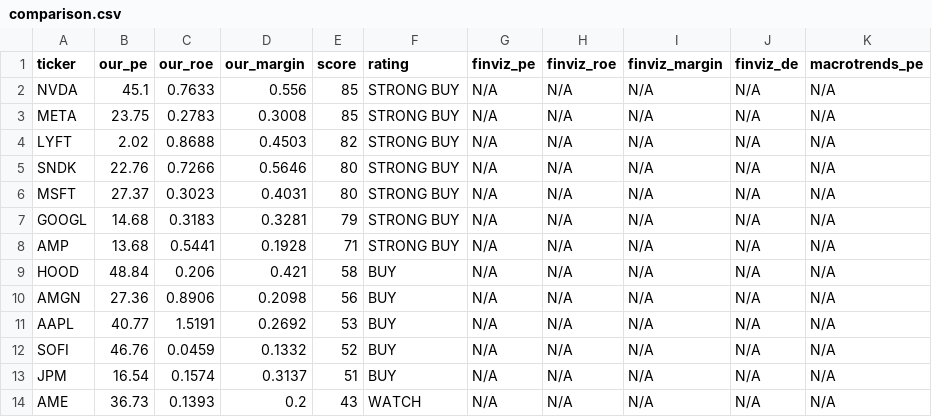
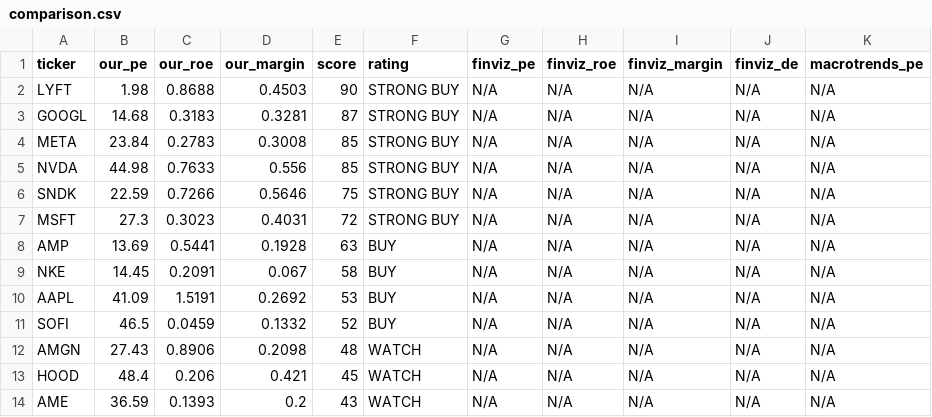
Before and after one commit to leafy-joyce-t/stock-tracker, a CSV file: data/comparison.csv, drawn as a sheet; only a part is shown; the diff covers the shown part only.

```diff
--- a/data/comparison.csv
+++ b/data/comparison.csv
@@ -1,14 +1,14 @@
 ticker,our_pe,our_roe,our_margin,score,rating,finviz_pe,finviz_roe,finviz_margin,finviz_de,macrotrends_pe
-NVDA,45.1,0.7633,0.556,85,STRONG BUY,N/A,N/A,N/A,N/A,N/A
-META,23.75,0.2783,0.3008,85,STRONG BUY,N/A,N/A,N/A,N/A,N/A
-LYFT,2.02,0.8688,0.4503,82,STRONG BUY,N/A,N/A,N/A,N/A,N/A
-SNDK,22.76,0.7266,0.5646,80,STRONG BUY,N/A,N/A,N/A,N/A,N/A
-MSFT,27.37,0.3023,0.4031,80,STRONG BUY,N/A,N/A,N/A,N/A,N/A
-GOOGL,14.68,0.3183,0.3281,79,STRONG BUY,N/A,N/A,N/A,N/A,N/A
-AMP,13.68,0.5441,0.1928,71,STRONG BUY,N/A,N/A,N/A,N/A,N/A
-HOOD,48.84,0.206,0.421,58,BUY,N/A,N/A,N/A,N/A,N/A
-AMGN,27.36,0.8906,0.2098,56,BUY,N/A,N/A,N/A,N/A,N/A
-AAPL,40.77,1.5191,0.2692,53,BUY,N/A,N/A,N/A,N/A,N/A
-SOFI,46.76,0.0459,0.1332,52,BUY,N/A,N/A,N/A,N/A,N/A
-JPM,16.54,0.1574,0.3137,51,BUY,N/A,N/A,N/A,N/A,N/A
-AME,36.73,0.1393,0.2,43,WATCH,N/A,N/A,N/A,N/A,N/A
+LYFT,1.98,0.8688,0.4503,90,STRONG BUY,N/A,N/A,N/A,N/A,N/A
+GOOGL,14.68,0.3183,0.3281,87,STRONG BUY,N/A,N/A,N/A,N/A,N/A
+META,23.84,0.2783,0.3008,85,STRONG BUY,N/A,N/A,N/A,N/A,N/A
+NVDA,44.98,0.7633,0.556,85,STRONG BUY,N/A,N/A,N/A,N/A,N/A
+SNDK,22.59,0.7266,0.5646,75,STRONG BUY,N/A,N/A,N/A,N/A,N/A
+MSFT,27.3,0.3023,0.4031,72,STRONG BUY,N/A,N/A,N/A,N/A,N/A
+AMP,13.69,0.5441,0.1928,63,BUY,N/A,N/A,N/A,N/A,N/A
+NKE,14.45,0.2091,0.067,58,BUY,N/A,N/A,N/A,N/A,N/A
+AAPL,41.09,1.5191,0.2692,53,BUY,N/A,N/A,N/A,N/A,N/A
+SOFI,46.5,0.0459,0.1332,52,BUY,N/A,N/A,N/A,N/A,N/A
+AMGN,27.43,0.8906,0.2098,48,WATCH,N/A,N/A,N/A,N/A,N/A
+HOOD,48.4,0.206,0.421,45,WATCH,N/A,N/A,N/A,N/A,N/A
+AME,36.59,0.1393,0.2,43,WATCH,N/A,N/A,N/A,N/A,N/A
```
Also changed, not shown: 3 added rows, 3 removed rows and 15 edited cells elsewhere in this file, data/calculated_ratios.csv, data/risk_signals.csv, 22 other files.
